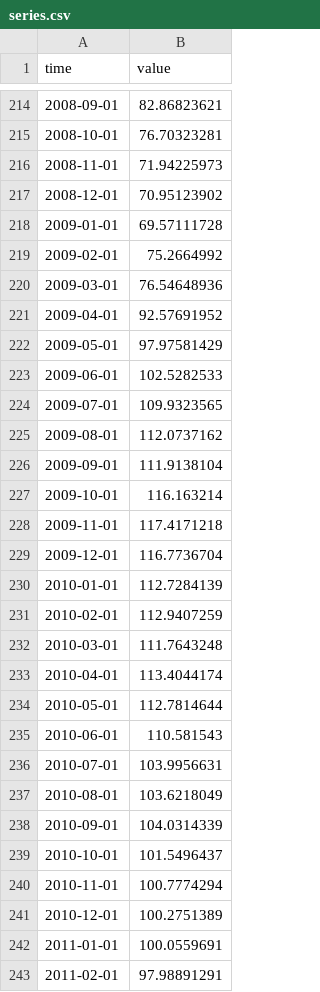
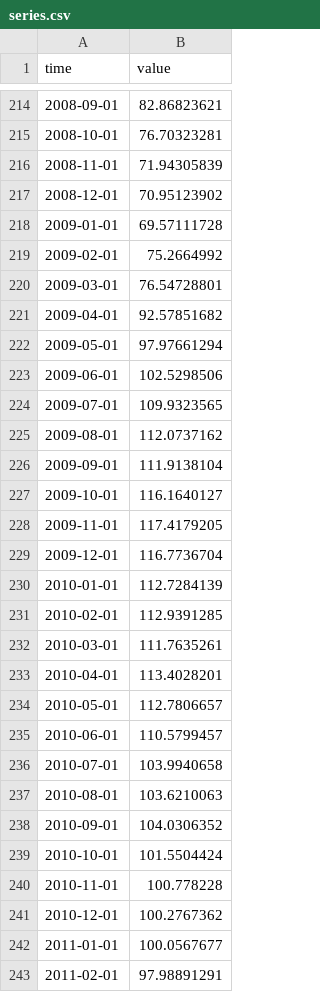
Before and after one commit to minnaheim/ch.kof.barometer, a CSV file: data-raw/barometer/series.csv, drawn as a sheet; only a part is shown, gaps mark what is left out; the diff covers the shown part only.

Commit message:
opentsi full history init

```diff
--- a/data-raw/barometer/series.csv
+++ b/data-raw/barometer/series.csv
@@ -215,3 +215,3 @@ time,value
 2008-10-01,76.70323281
-2008-11-01,71.94225973
+2008-11-01,71.94305839
 2008-12-01,70.95123902
@@ -219,6 +219,6 @@ time,value
 2009-02-01,75.2664992
-2009-03-01,76.54648936
-2009-04-01,92.57691952
-2009-05-01,97.97581429
-2009-06-01,102.5282533
+2009-03-01,76.54728801
+2009-04-01,92.57851682
+2009-05-01,97.97661294
+2009-06-01,102.5298506
 2009-07-01,109.9323565
@@ -226,18 +226,18 @@ time,value
 2009-09-01,111.9138104
-2009-10-01,116.163214
-2009-11-01,117.4171218
+2009-10-01,116.1640127
+2009-11-01,117.4179205
 2009-12-01,116.7736704
 2010-01-01,112.7284139
-2010-02-01,112.9407259
-2010-03-01,111.7643248
-2010-04-01,113.4044174
-2010-05-01,112.7814644
-2010-06-01,110.581543
-2010-07-01,103.9956631
-2010-08-01,103.6218049
-2010-09-01,104.0314339
-2010-10-01,101.5496437
-2010-11-01,100.7774294
-2010-12-01,100.2751389
-2011-01-01,100.0559691
+2010-02-01,112.9391285
+2010-03-01,111.7635261
+2010-04-01,113.4028201
+2010-05-01,112.7806657
+2010-06-01,110.5799457
+2010-07-01,103.9940658
+2010-08-01,103.6210063
+2010-09-01,104.0306352
+2010-10-01,101.5504424
+2010-11-01,100.778228
+2010-12-01,100.2767362
+2011-01-01,100.0567677
 2011-02-01,97.98891291
```
Also changed, not shown: 1 added row and 45 edited cells elsewhere in this file.
